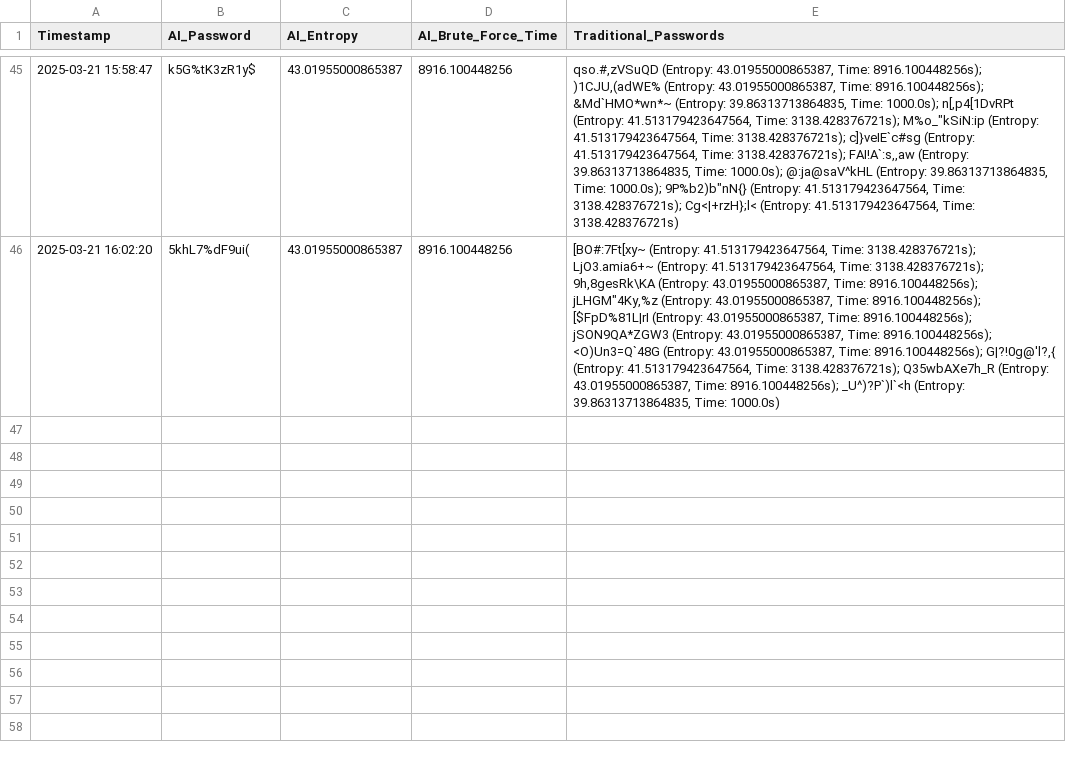
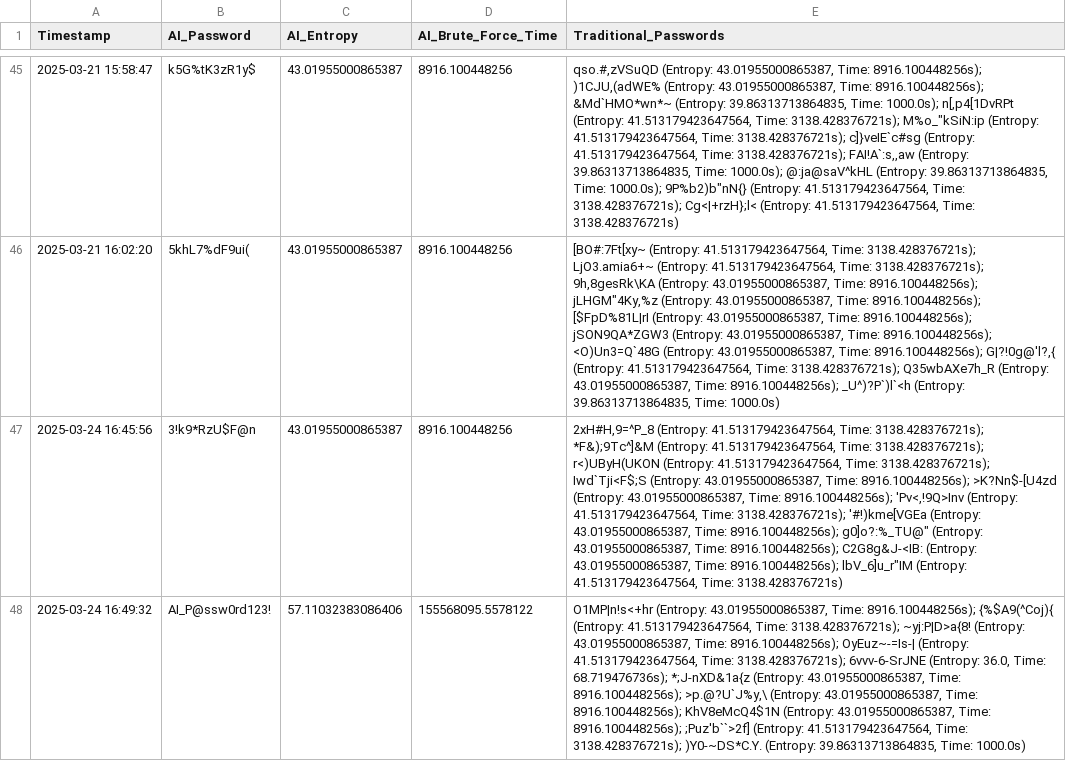
Before and after one commit to JamesDoonan1/sound-to-security, a CSV file: backend/logs/entropy_results_log.csv, drawn as a sheet; only a part is shown, gaps mark what is left out; the diff names each change by its address in the sheet, - before the commit and + after, or states it on an @@ line.

```diff
--- a/backend/logs/entropy_results_log.csv
+++ b/backend/logs/entropy_results_log.csv
+row 47: 2025-03-24 16:45:56 | 3!k9*RzU$F@n | 43.01955000865387 | 8916.100448256 | 2xH#H,9=^P_8 (Entropy: 41.513179423647564, Time: 3138.428376721s); *F&);9Tc^]&M (Entropy: 41.513179423647564, Time: 3138.428376721s); r<)UByH(UKON (Entropy: 41.513179423647564, Time: 3138.428376721s); Iwd`Tji<F$;S (Entropy: 43.01955000865387, Time: 8916.100448256s); >K?Nn$-[U4zd (Entropy: 43.01955000865387, Time: 8916.100448256s); 'Pv<,!9Q>Inv (Entropy: 41.513179423647564, Time: 3138.428376721s); '#!)kme[VGEa (Entropy: 43.01955000865387, Time: 8916.100448256s); g0]o?:%_TU@" (Entropy: 43.01955000865387, Time: 8916.100448256s); C2G8g&J-<IB: (Entropy: 43.01955000865387, Time: 8916.100448256s); lbV_6]u_r"IM (Entropy: 41.513179423647564, Time: 3138.428376721s)
+row 48: 2025-03-24 16:49:32 | AI_P@ssw0rd123! | 57.11032383086406 | 155568095.5578122 | O1MP|n!s<+hr (Entropy: 43.01955000865387, Time: 8916.100448256s); {%$A9(^Coj){ (Entropy: 41.513179423647564, Time: 3138.428376721s); ~yj:P|D>a{8! (Entropy: 43.01955000865387, Time: 8916.100448256s); OyEuz~-=Is-| (Entropy: 41.513179423647564, Time: 3138.428376721s); 6vvv-6-SrJNE (Entropy: 36.0, Time: 68.719476736s); *;J-nXD&1a{z (Entropy: 43.01955000865387, Time: 8916.100448256s); >p.@?U`J%y,\ (Entropy: 43.01955000865387, Time: 8916.100448256s); KhV8eMcQ4$1N (Entropy: 43.01955000865387, Time: 8916.100448256s); ;Puz'b``>2f] (Entropy: 41.513179423647564, Time: 3138.428376721s); )Y0-~DS*C.Y. (Entropy: 39.86313713864835, Time: 1000.0s)
```
Also changed, not shown: backend/logs/password_log.csv, backend/logs/voice_features_log.csv, 1 other file.
